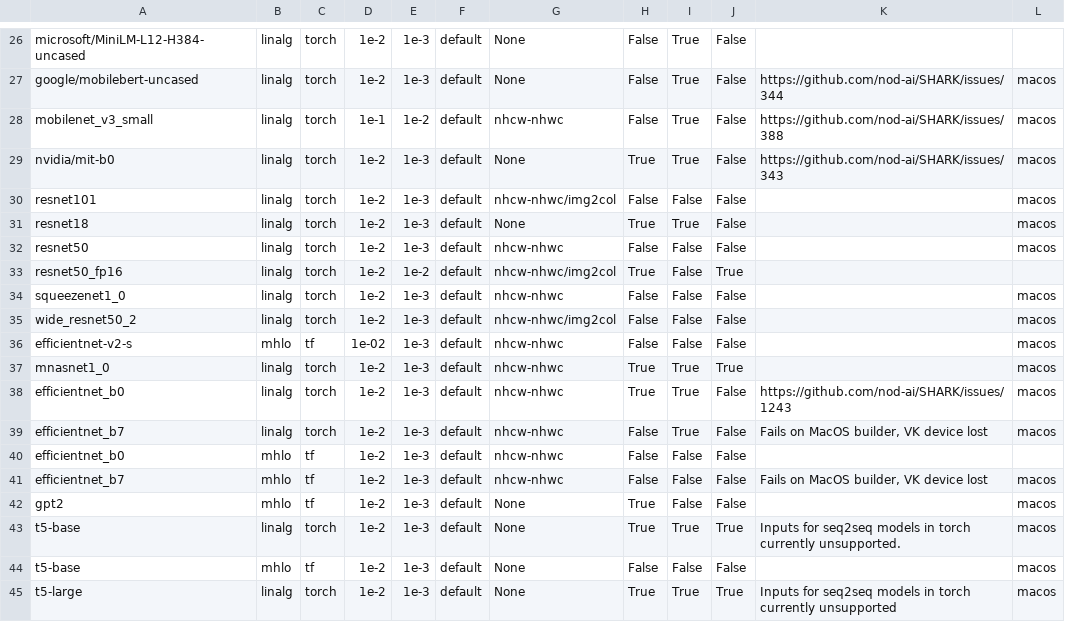
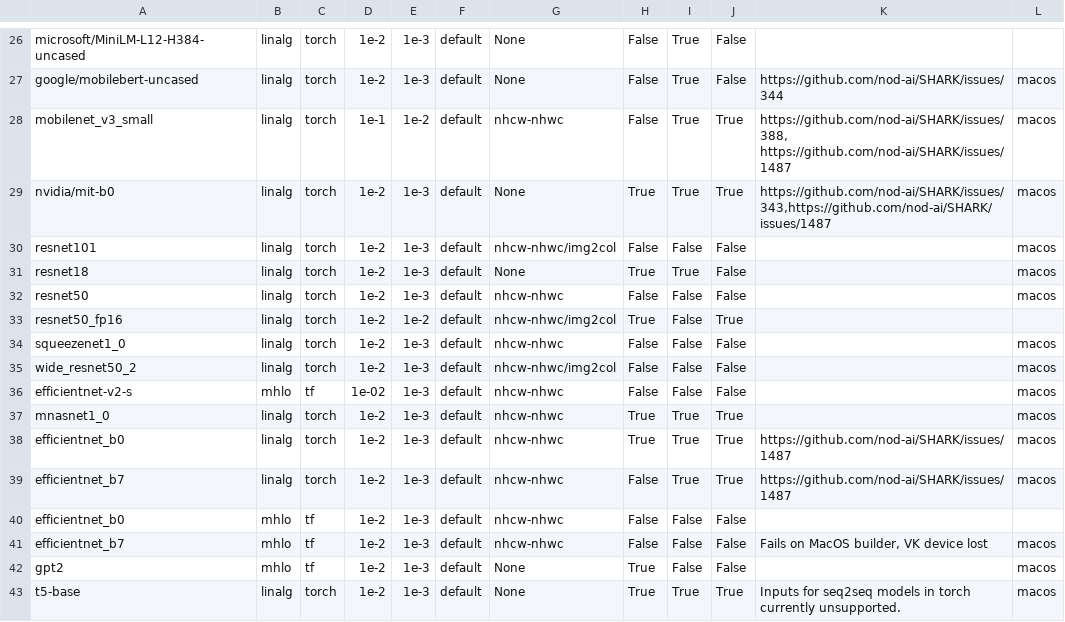
Before and after one commit to nod-ai/SHARK-Studio, a CSV file: tank/all_models.csv, drawn as a sheet; only a part is shown, gaps mark what is left out; the shorter side is filled out with more unchanged rows.

Commit message:
(pytest) tag efficientnet, mobilenet as xfails on vulkan

```diff
--- a/tank/all_models.csv
+++ b/tank/all_models.csv
@@ -27,4 +27,4 @@ microsoft/MiniLM-L12-H384-uncased,linalg,torch,1e-2,1e-3,default,None,False,True
 google/mobilebert-uncased,linalg,torch,1e-2,1e-3,default,None,False,True,False,"https://github.com/nod-ai/SHARK/issues/344","macos"
-mobilenet_v3_small,linalg,torch,1e-1,1e-2,default,nhcw-nhwc,False,True,False,"https://github.com/nod-ai/SHARK/issues/388","macos"
-nvidia/mit-b0,linalg,torch,1e-2,1e-3,default,None,True,True,False,"https://github.com/nod-ai/SHARK/issues/343","macos"
+mobilenet_v3_small,linalg,torch,1e-1,1e-2,default,nhcw-nhwc,False,True,True,"https://github.com/nod-ai/SHARK/issues/388, https://github.com/nod-ai/SHARK/issues/1487","macos"
+nvidia/mit-b0,linalg,torch,1e-2,1e-3,default,None,True,True,True,"https://github.com/nod-ai/SHARK/issues/343,https://github.com/nod-ai/SHARK/issues/1487","macos"
 resnet101,linalg,torch,1e-2,1e-3,default,nhcw-nhwc/img2col,False,False,False,"","macos"
@@ -37,4 +37,4 @@ efficientnet-v2-s,mhlo,tf,1e-02,1e-3,default,nhcw-nhwc,False,False,False,"","mac
 mnasnet1_0,linalg,torch,1e-2,1e-3,default,nhcw-nhwc,True,True,True,"","macos"
-efficientnet_b0,linalg,torch,1e-2,1e-3,default,nhcw-nhwc,True,True,False,"https://github.com/nod-ai/SHARK/issues/1243","macos"
-efficientnet_b7,linalg,torch,1e-2,1e-3,default,nhcw-nhwc,False,True,False,"Fails on MacOS builder, VK device lost","macos"
+efficientnet_b0,linalg,torch,1e-2,1e-3,default,nhcw-nhwc,True,True,True,"https://github.com/nod-ai/SHARK/issues/1487","macos"
+efficientnet_b7,linalg,torch,1e-2,1e-3,default,nhcw-nhwc,False,True,True,"https://github.com/nod-ai/SHARK/issues/1487","macos"
 efficientnet_b0,mhlo,tf,1e-2,1e-3,default,nhcw-nhwc,False,False,False,"",""
```
